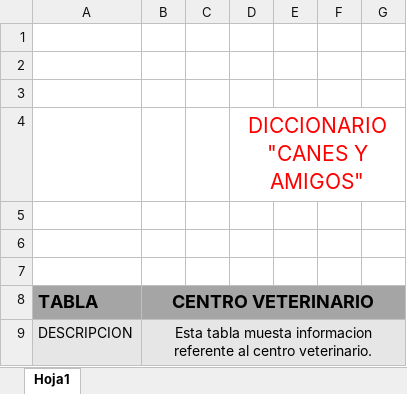
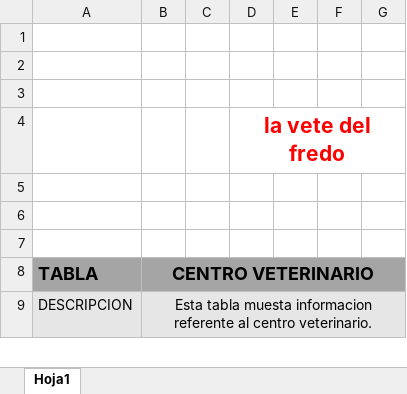
Before and after one commit to FreddyR12/Proyecto, an Excel workbook: diccionario veterinaria.xlsx, sheet Hoja1, drawn as a sheet; only a part is shown; values as stored, in another font and other column widths than the file's, no borders; table styles not drawn; the diff names each change by its address in the sheet, - before the commit and + after, or states it on an @@ line.

Commit message:
cambio en el nombre

```diff
--- a/diccionario veterinaria.xlsx (sheet Hoja1)
+++ b/diccionario veterinaria.xlsx (sheet Hoja1)
-D4: DICCIONARIO "CANES Y AMIGOS"
+D4: la vete del fredo
-D4 bold: off
+D4 bold: on
```
